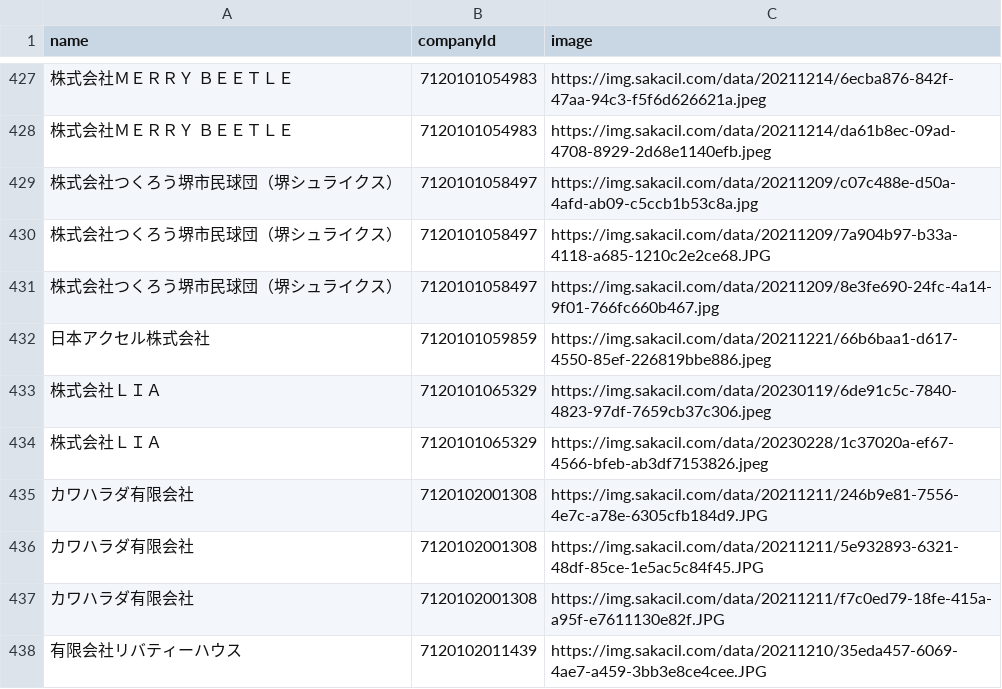
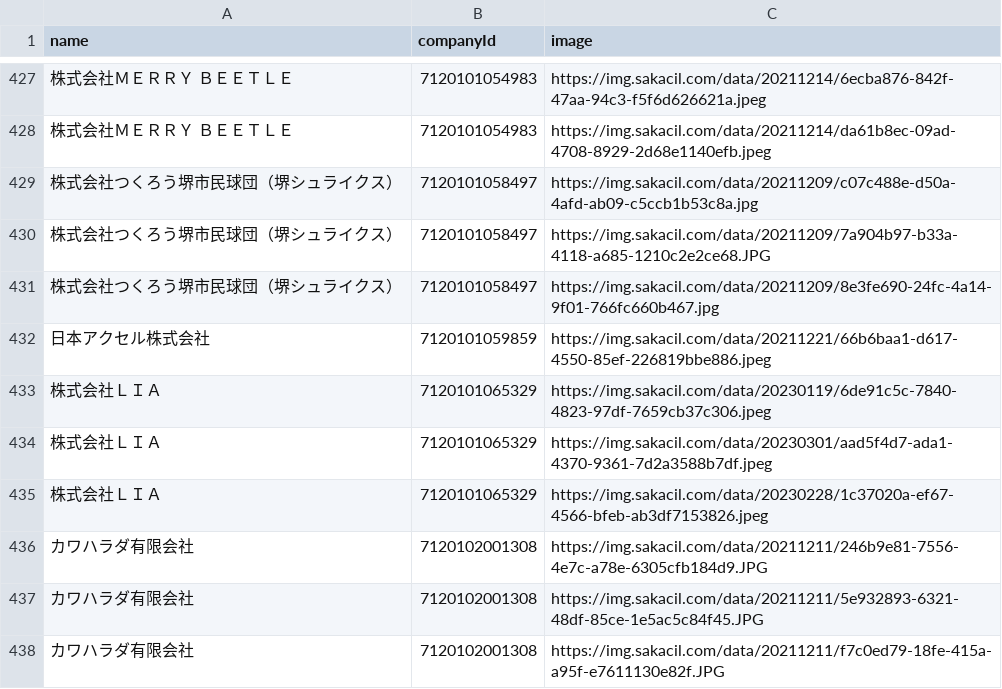
Before and after one commit to codeforosaka/sakai-biz-opendata, a CSV file: data/company_images.csv, drawn as a sheet; only a part is shown, gaps mark what is left out; the shorter side is filled out with more unchanged rows; the diff names each change by its address in the sheet, - before the commit and + after, or states it on an @@ line.

Commit message:
update data

```diff
--- a/data/company_images.csv
+++ b/data/company_images.csv
+row 434: 株式会社ＬＩＡ | 7120101065329 | https://img.sakacil.com/data/20230301/aad5f4d7-ada1-4370-9361-7d2a3588b7df.jpeg
```
Also changed, not shown: 10 other files.
